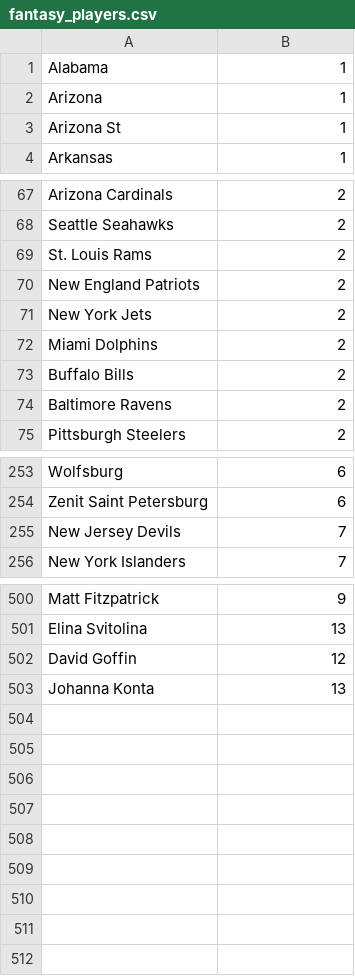
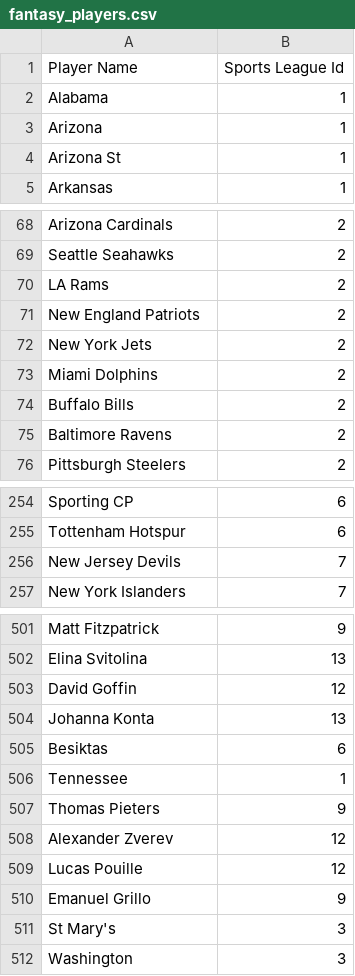
Before and after one commit to axelclark/ex338, a CSV file: priv/repo/csv_seed_data/fantasy_players.csv, drawn as a sheet; only a part is shown, gaps mark what is left out; addresses are those after the commit; the diff covers the shown part only; the diff names each change by its address in the sheet, - before the commit and + after, or states it on an @@ line.

```diff
--- a/priv/repo/csv_seed_data/fantasy_players.csv
+++ b/priv/repo/csv_seed_data/fantasy_players.csv
+row 1: Player Name | Sports League Id
-A70: St. Louis Rams
+A70: LA Rams
-A254: Wolfsburg
+A254: Sporting CP
-A255: Zenit Saint Petersburg
+A255: Tottenham Hotspur
+row 505: Besiktas | 6
+row 506: Tennessee | 1
+row 507: Thomas Pieters | 9
+row 508: Alexander Zverev | 12
+row 509: Lucas Pouille | 12
+row 510: Emanuel Grillo | 9
+row 511: St Mary's | 3
+row 512: Washington | 3
```
Also changed, not shown: 1 added row, 1 removed row and 10 edited cells elsewhere in this file, priv/repo/csv_seed_data/draft_picks.csv, priv/repo/csv_seed_data/fantasy_teams.csv, 8 other files.
